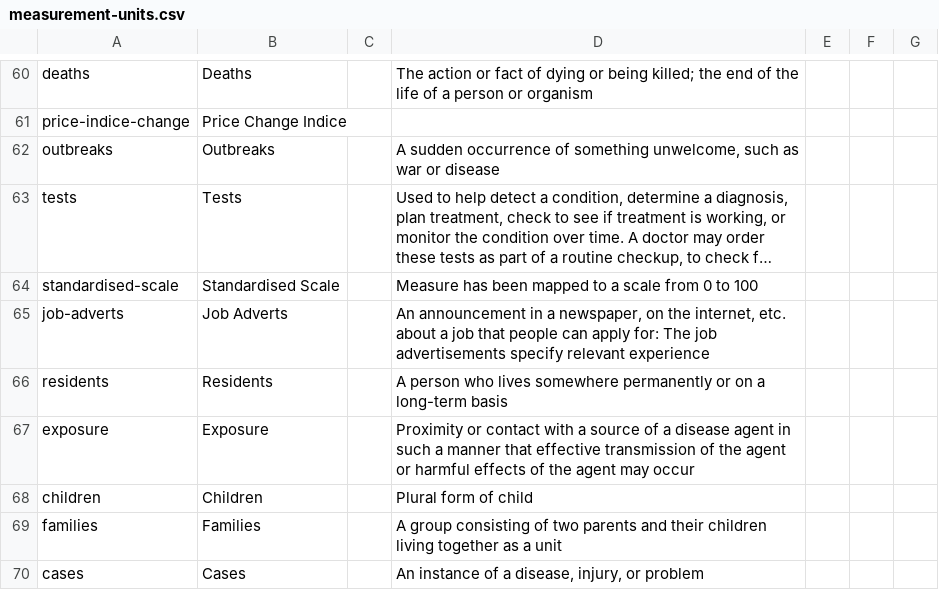
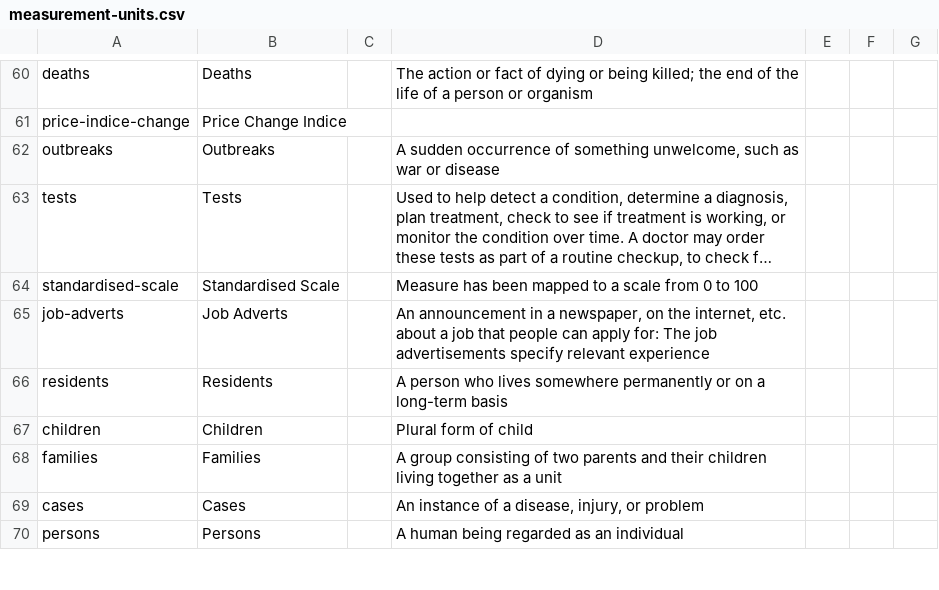
Before and after one commit to GSS-Cogs/ref_common, a CSV file: codelists/measurement-units.csv, drawn as a sheet; only a part is shown, gaps mark what is left out; the shorter side is filled out with more unchanged rows; long unchanged cells end in …; the diff names each change by its address in the sheet, - before the commit and + after, or states it on an @@ line.

```diff
--- a/codelists/measurement-units.csv
+++ b/codelists/measurement-units.csv
-row 67: exposure | Exposure |  | Proximity or contact with a source of a disease agent in such a manner that effective transmission of the agent or harmful effects of the agent may occur
```
Also changed, not shown: measures.csv.
